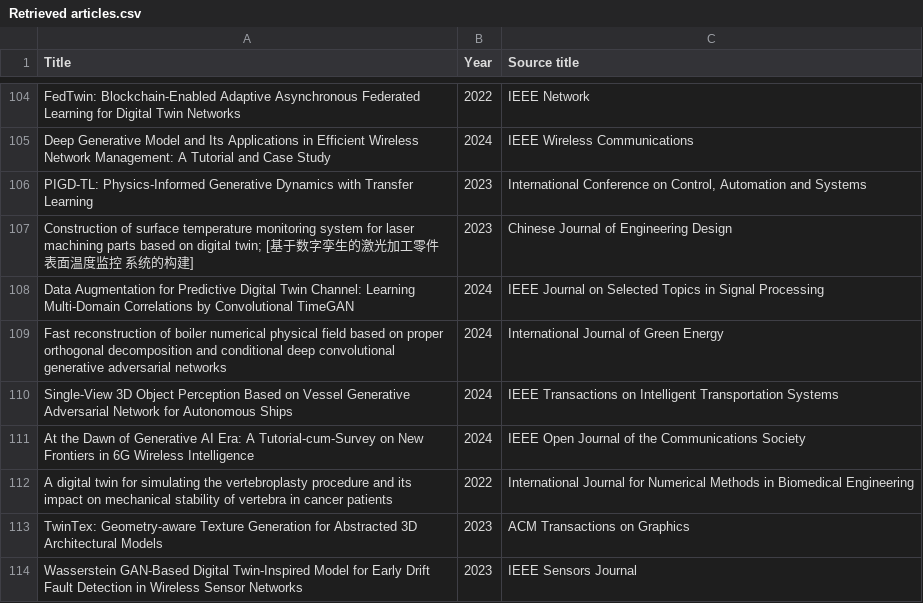
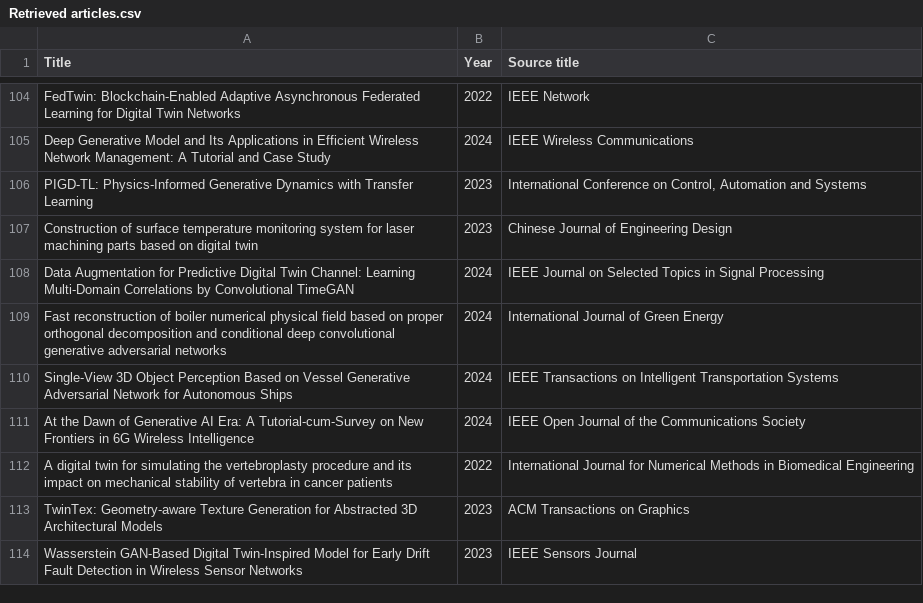
Before and after one commit to MODAL-UNINA/Literature-Review, a CSV file: Retrieved articles.csv, drawn as a sheet; only a part is shown, gaps mark what is left out.

Commit message:
Update Retrieved articles.csv

```diff
--- a/Retrieved articles.csv
+++ b/Retrieved articles.csv
@@ -106,3 +106,3 @@ Deep Generative Model and Its Applications in Efficient Wireless Network Managem
 PIGD-TL: Physics-Informed Generative Dynamics with Transfer Learning,2023,"International Conference on Control, Automation and Systems"
-Construction of surface temperature monitoring system for laser machining parts based on digital twin; [基于数字孪生的激光加工零件表面温度监控 系统的构建],2023,Chinese Journal of Engineering Design
+Construction of surface temperature monitoring system for laser machining parts based on digital twin,2023,Chinese Journal of Engineering Design
 Data Augmentation for Predictive Digital Twin Channel: Learning Multi-Domain Correlations by Convolutional TimeGAN,2024,IEEE Journal on Selected Topics in Signal Processing
```
